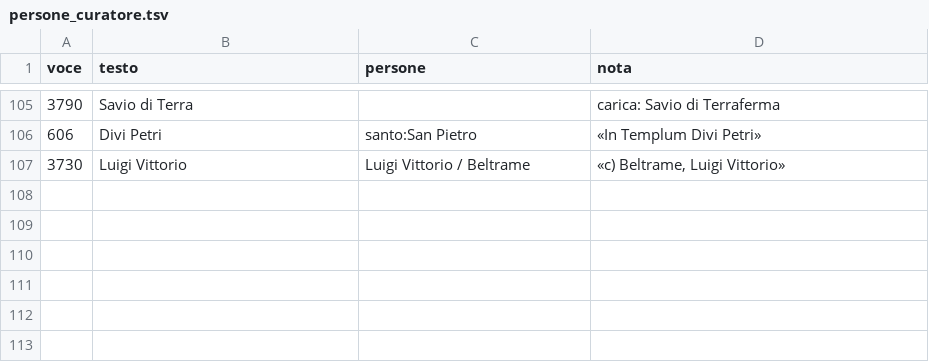
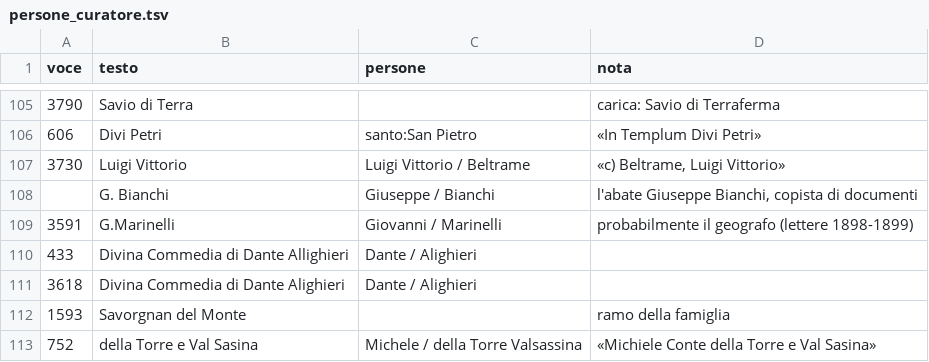
Before and after one commit to flowergreg/Inventario-Fondo-Principale, a TSV file: dati/liste/persone_curatore.tsv, drawn as a sheet; only a part is shown, gaps mark what is left out; the diff names each change by its address in the sheet, - before the commit and + after, or states it on an @@ line.

```diff
--- a/dati/liste/persone_curatore.tsv
+++ b/dati/liste/persone_curatore.tsv
+row 108:  | G. Bianchi | Giuseppe / Bianchi | l'abate Giuseppe Bianchi, copista di documenti
+row 109: 3591 | G.Marinelli | Giovanni / Marinelli | probabilmente il geografo (lettere 1898-1899)
+row 110: 433 | Divina Commedia di Dante Allighieri | Dante / Alighieri
+row 111: 3618 | Divina Commedia di Dante Alighieri | Dante / Alighieri
+row 112: 1593 | Savorgnan del Monte |  | ramo della famiglia
+row 113: 752 | della Torre e Val Sasina | Michele / della Torre Valsassina | «Michiele Conte della Torre e Val Sasina»
```
Also changed, not shown: 4 other files.
